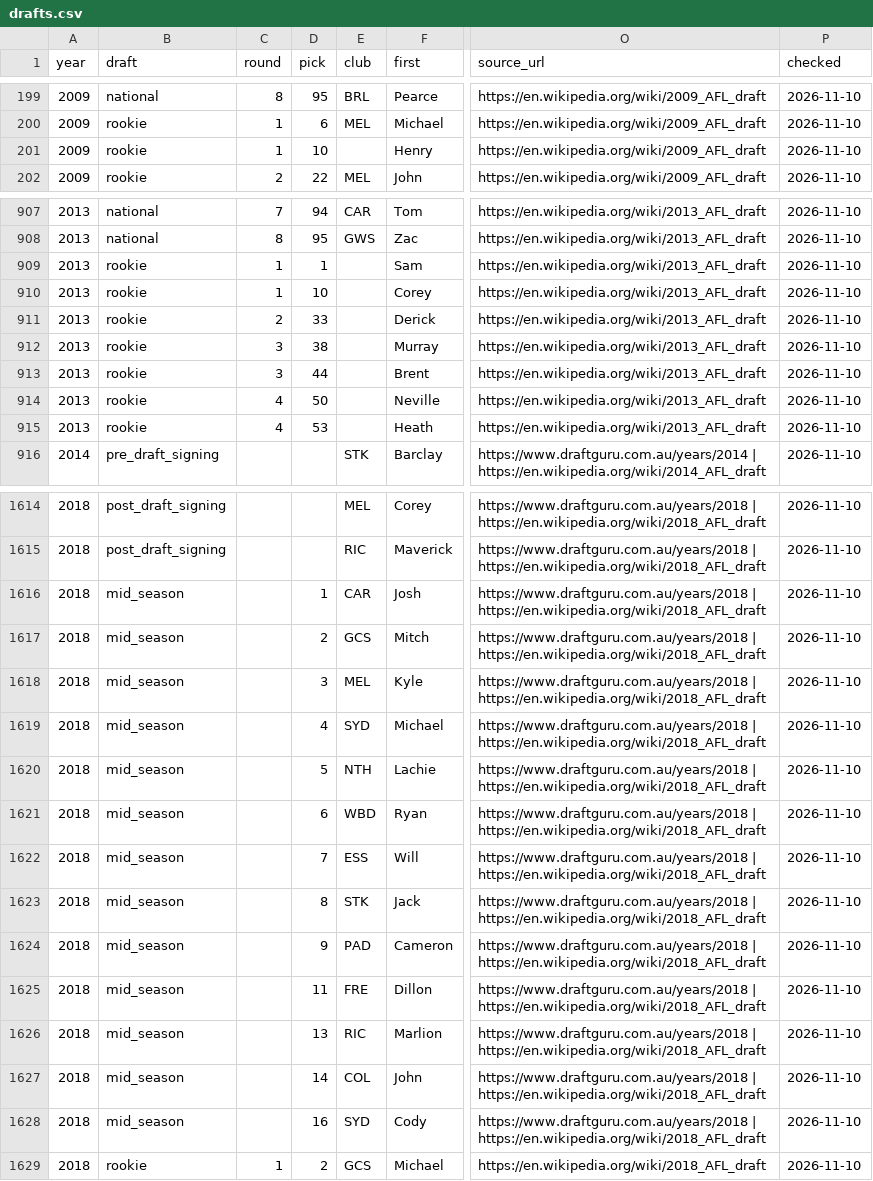
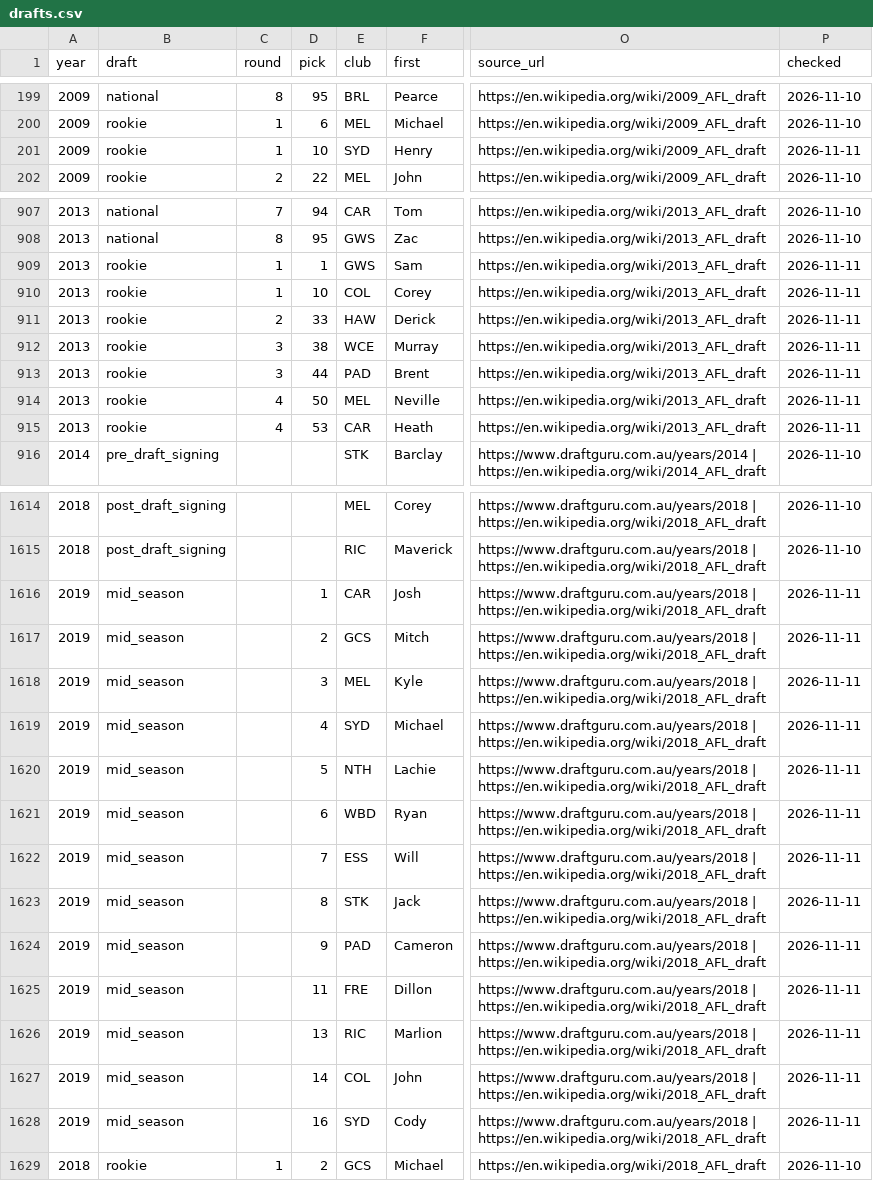
Before and after one commit to aussierulesdynasties/Afl-auto-battler, a CSV file: data/legacy/2010s/drafts.csv, drawn as a sheet; only a part is shown, gaps mark what is left out; the diff names each change by its address in the sheet, - before the commit and + after, or states it on an @@ line.

```diff
--- a/data/legacy/2010s/drafts.csv
+++ b/data/legacy/2010s/drafts.csv
-E201 (club): (empty)
+E201 (club): SYD
-P201 (checked): 2026-11-10
+P201 (checked): 2026-11-11
-E909 (club): (empty)
+E909 (club): GWS
-P909:P915 (checked): 2026-11-10
+P909:P915 (checked): 2026-11-11
-E910 (club): (empty)
+E910 (club): COL
-E911 (club): (empty)
+E911 (club): HAW
-E912 (club): (empty)
+E912 (club): WCE
-E913 (club): (empty)
+E913 (club): PAD
-E914 (club): (empty)
+E914 (club): MEL
-E915 (club): (empty)
+E915 (club): CAR
-A1616:A1628 (year): 2018
+A1616:A1628 (year): 2019
-P1616:P1628 (checked): 2026-11-10
+P1616:P1628 (checked): 2026-11-11
```
Also changed, not shown: 3 other files.
